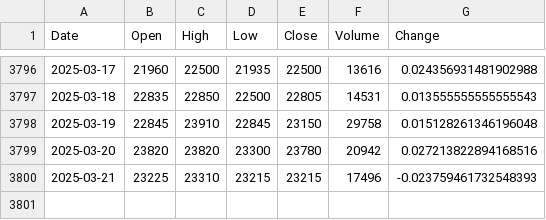
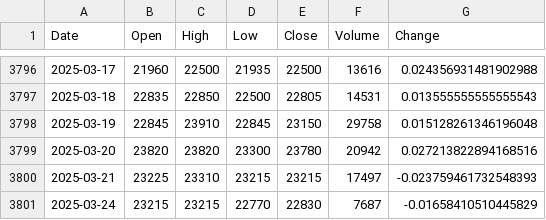
Before and after one commit to ha-nyang-95/DB_HW, a CSV file: 관통_데이터분석_시각화/prac/energy.csv, drawn as a sheet; only a part is shown, gaps mark what is left out.

```diff
--- a/관통_데이터분석_시각화/prac/energy.csv
+++ b/관통_데이터분석_시각화/prac/energy.csv
@@ -3799,2 +3799,3 @@ Date,Open,High,Low,Close,Volume,Change
 2025-03-20,23820,23820,23300,23780,20942,0.027213822894168516
-2025-03-21,23225,23310,23215,23215,17496,-0.023759461732548393
+2025-03-21,23225,23310,23215,23215,17497,-0.023759461732548393
+2025-03-24,23215,23215,22770,22830,7687,-0.01658410510445829
```
Also changed, not shown: 관통_데이터분석_시각화/prac/automobile.csv, 관통_데이터분석_시각화/prac/bank.csv, 3 other files.
